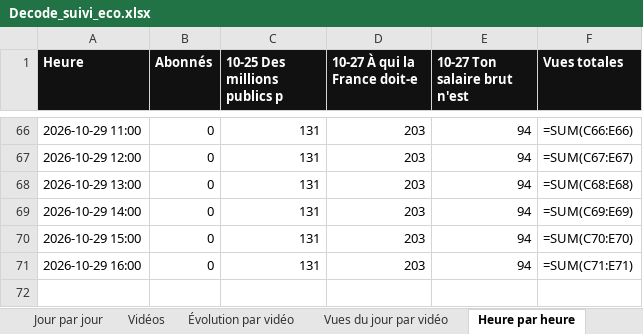
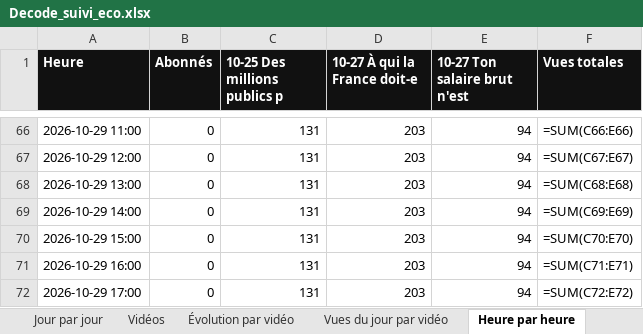
Before and after one commit to StudioDecodeDiffusion/reels-factory, an Excel workbook: suivi/Decode_suivi_eco.xlsx, sheet Heure par heure, drawn as a sheet; only a part is shown, gaps mark what is left out; values as stored, in another font and other column widths than the file's, no borders; formulas without a stored value are shown as written; charts and pictures not drawn; the diff names each change by its address in the sheet, - before the commit and + after, or states it on an @@ line.

```diff
--- a/suivi/Decode_suivi_eco.xlsx (sheet Heure par heure)
+++ b/suivi/Decode_suivi_eco.xlsx (sheet Heure par heure)
+row 72: 2026-10-29 17:00 | 0 | 131 | 203 | 94 | =SUM(C72:E72)
```
Also changed, not shown: sheet Vues gagnées par heure, charts or pictures, suivi/Decode_suivi_actu.xlsx, suivi/Decode_suivi_qhse.xlsx, 7 other files.
